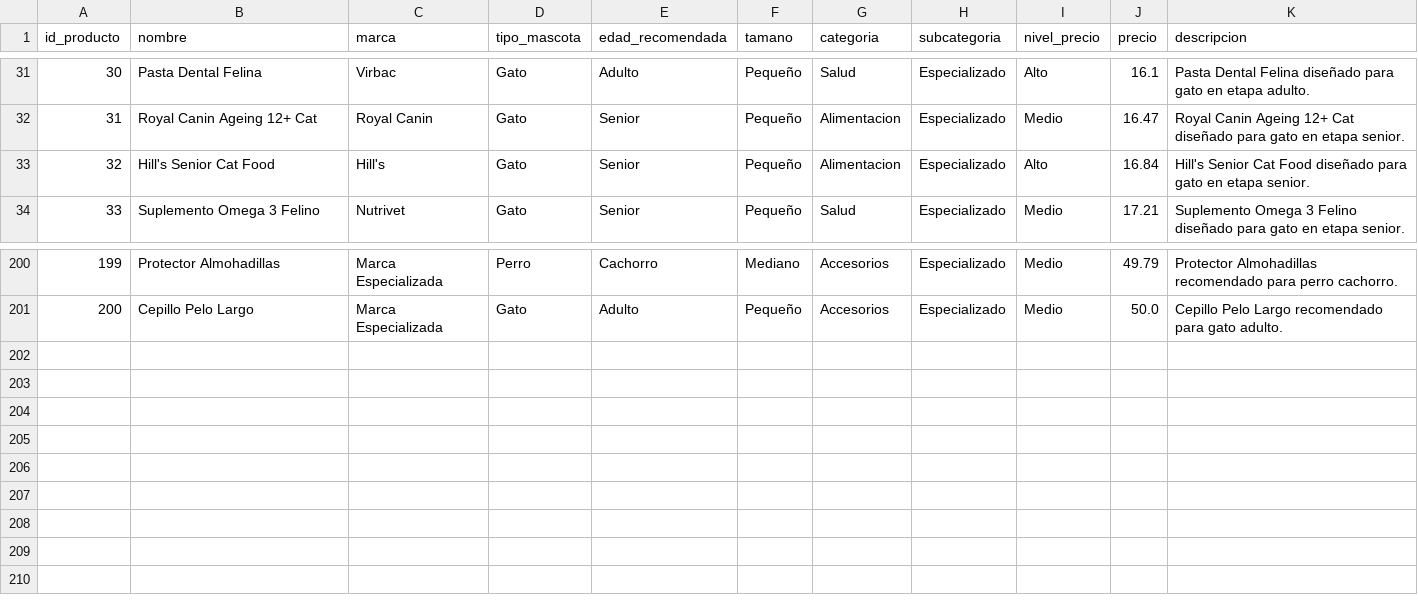
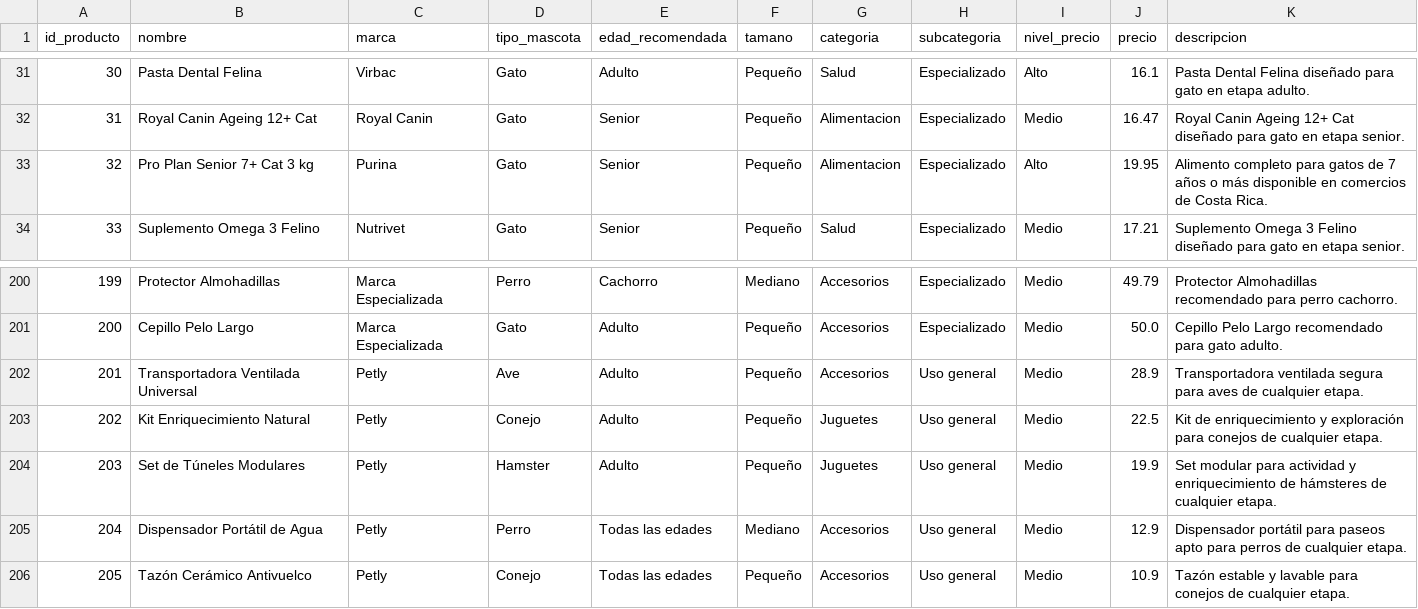
Before and after one commit to prosoli/Sistema-de-Recomendaci-n-para-mascotas, a CSV file: PetShop/productos.csv, drawn as a sheet; only a part is shown, gaps mark what is left out.

Commit message:
Mejora recomendador de mascotas e interfaz Petly

```diff
--- a/PetShop/productos.csv
+++ b/PetShop/productos.csv
@@ -32,3 +32,3 @@ id_producto,nombre,marca,tipo_mascota,edad_recomendada,tamano,categoria,subcateg
 31,Royal Canin Ageing 12+ Cat,Royal Canin,Gato,Senior,Pequeño,Alimentacion,Especializado,Medio,16.47,Royal Canin Ageing 12+ Cat diseñado para gato en etapa senior.
-32,Hill's Senior Cat Food,Hill's,Gato,Senior,Pequeño,Alimentacion,Especializado,Alto,16.84,Hill's Senior Cat Food diseñado para gato en etapa senior.
+32,Pro Plan Senior 7+ Cat 3 kg,Purina,Gato,Senior,Pequeño,Alimentacion,Especializado,Alto,19.95,Alimento completo para gatos de 7 años o más disponible en comercios de Costa Rica.
 33,Suplemento Omega 3 Felino,Nutrivet,Gato,Senior,Pequeño,Salud,Especializado,Medio,17.21,Suplemento Omega 3 Felino diseñado para gato en etapa senior.
@@ -201 +201,6 @@ id_producto,nombre,marca,tipo_mascota,edad_recomendada,tamano,categoria,subcateg
 200,Cepillo Pelo Largo,Marca Especializada,Gato,Adulto,Pequeño,Accesorios,Especializado,Medio,50.0,Cepillo Pelo Largo recomendado para gato adulto.
+201,Transportadora Ventilada Universal,Petly,Ave,Adulto,Pequeño,Accesorios,Uso general,Medio,28.9,Transportadora ventilada segura para aves de cualquier etapa.
+202,Kit Enriquecimiento Natural,Petly,Conejo,Adulto,Pequeño,Juguetes,Uso general,Medio,22.5,Kit de enriquecimiento y exploración para conejos de cualquier etapa.
+203,Set de Túneles Modulares,Petly,Hamster,Adulto,Pequeño,Juguetes,Uso general,Medio,19.9,Set modular para actividad y enriquecimiento de hámsteres de cualquier etapa.
+204,Dispensador Portátil de Agua,Petly,Perro,Todas las edades,Mediano,Accesorios,Uso general,Medio,12.9,Dispensador portátil para paseos apto para perros de cualquier etapa.
+205,Tazón Cerámico Antivuelco,Petly,Conejo,Todas las edades,Pequeño,Accesorios,Uso general,Medio,10.9,Tazón estable y lavable para conejos de cualquier etapa.
```
Also changed, not shown: 17 other files.
